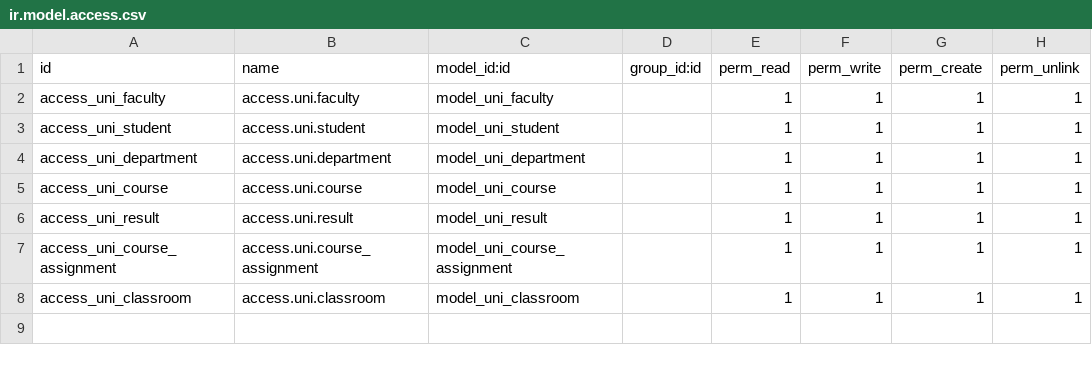
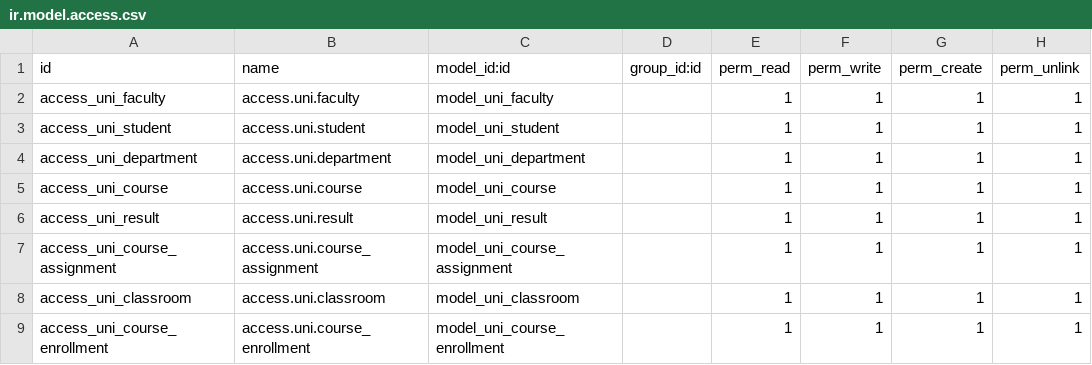
Before and after one commit to armunalam/UniversityManagement, a CSV file: university_management/security/ir.model.access.csv, drawn as a sheet.

Commit message:
add enrollment

```diff
--- a/university_management/security/ir.model.access.csv
+++ b/university_management/security/ir.model.access.csv
@@ -8 +8,2 @@ access_uni_course_assignment,access.uni.course_assignment,model_uni_course_assig
 access_uni_classroom,access.uni.classroom,model_uni_classroom,,1,1,1,1
+access_uni_course_enrollment,access.uni.course_enrollment,model_uni_course_enrollment,,1,1,1,1
```
Also changed, not shown: 6 other files.
